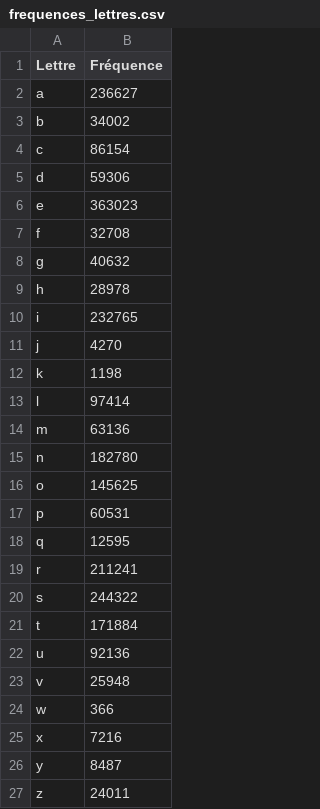
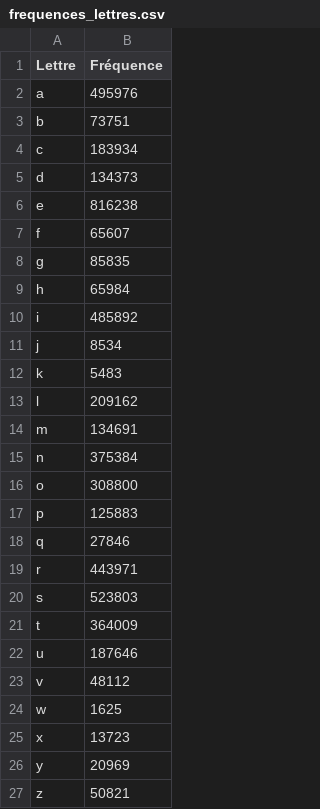
Before and after one commit to ChristianPRO1982/stm, a CSV file: frequences_lettres.csv, drawn as a sheet.

```diff
--- a/frequences_lettres.csv
+++ b/frequences_lettres.csv
@@ -1,27 +1,27 @@
 Lettre,Fréquence
-a,236627
-b,34002
-c,86154
-d,59306
-e,363023
-f,32708
-g,40632
-h,28978
-i,232765
-j,4270
-k,1198
-l,97414
-m,63136
-n,182780
-o,145625
-p,60531
-q,12595
-r,211241
-s,244322
-t,171884
-u,92136
-v,25948
-w,366
-x,7216
-y,8487
-z,24011
+a,495976
+b,73751
+c,183934
+d,134373
+e,816238
+f,65607
+g,85835
+h,65984
+i,485892
+j,8534
+k,5483
+l,209162
+m,134691
+n,375384
+o,308800
+p,125883
+q,27846
+r,443971
+s,523803
+t,364009
+u,187646
+v,48112
+w,1625
+x,13723
+y,20969
+z,50821
```
Also changed, not shown: 2 other files.
